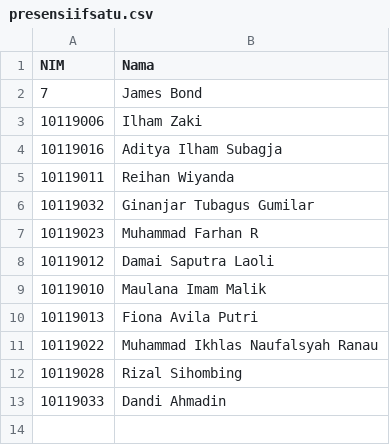
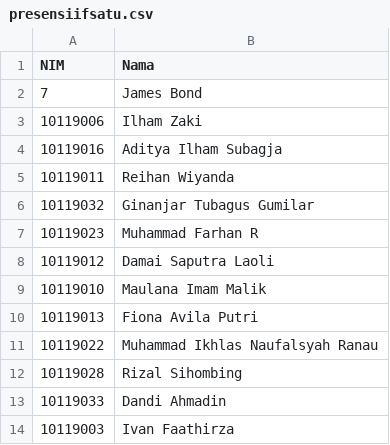
Before and after one commit to adammb86/ChallengeGithub, a CSV file: presensiifsatu.csv, drawn as a sheet.

Commit message:
menambahkan record nim 10119003

```diff
--- a/presensiifsatu.csv
+++ b/presensiifsatu.csv
@@ -13 +13,2 @@ NIM,Nama
 10119033,Dandi Ahmadin
+10119003,Ivan Faathirza
```
